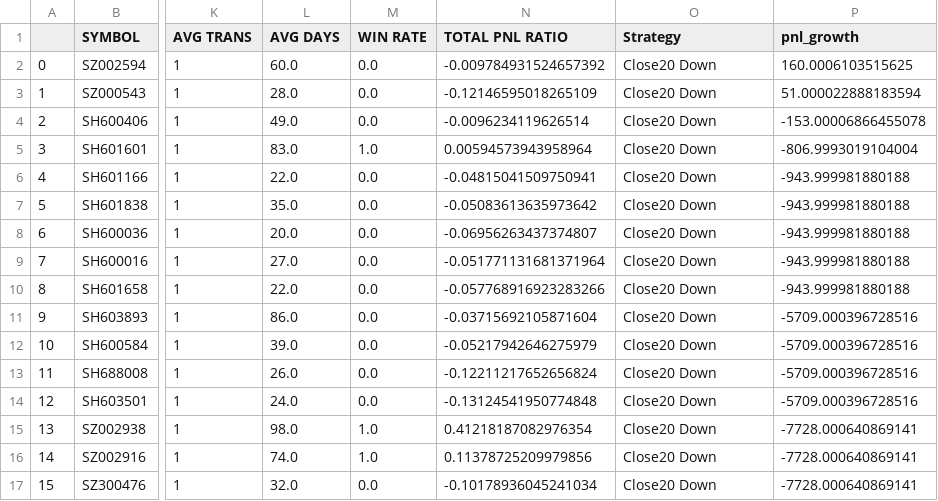
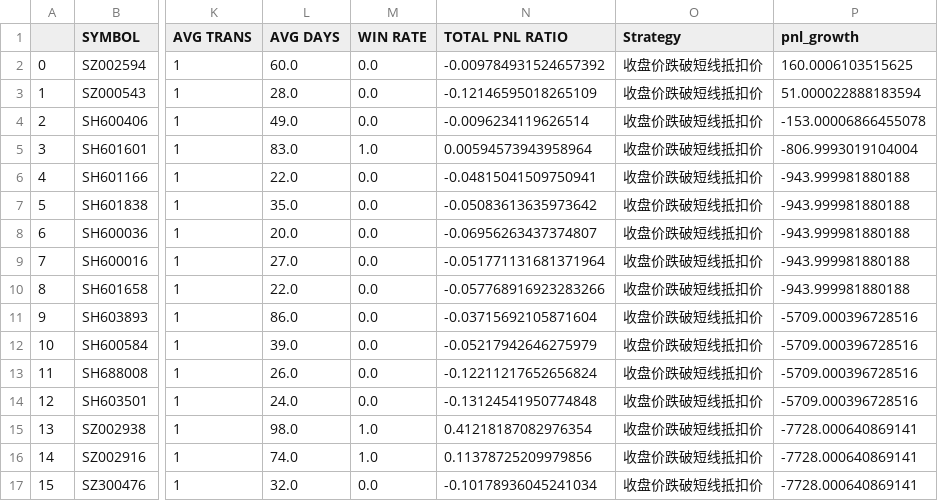
Before and after one commit to joeyrensh/pub_finance, a CSV file: pub_finance/finance/images/cn_stockdetail_short.csv, drawn as a sheet; only a part is shown, gaps mark what is left out; the diff names each change by its address in the sheet, - before the commit and + after, or states it on an @@ line.

```diff
--- a/pub_finance/finance/images/cn_stockdetail_short.csv
+++ b/pub_finance/finance/images/cn_stockdetail_short.csv
-O2:O17 (Strategy): Close20 Down
+O2:O17 (Strategy): 收盘价跌破短线抵扣价
```
Also changed, not shown: pub_finance/finance/images/cn_etf.csv, pub_finance/finance/images/cn_stockdetail.csv, 7 other files.
